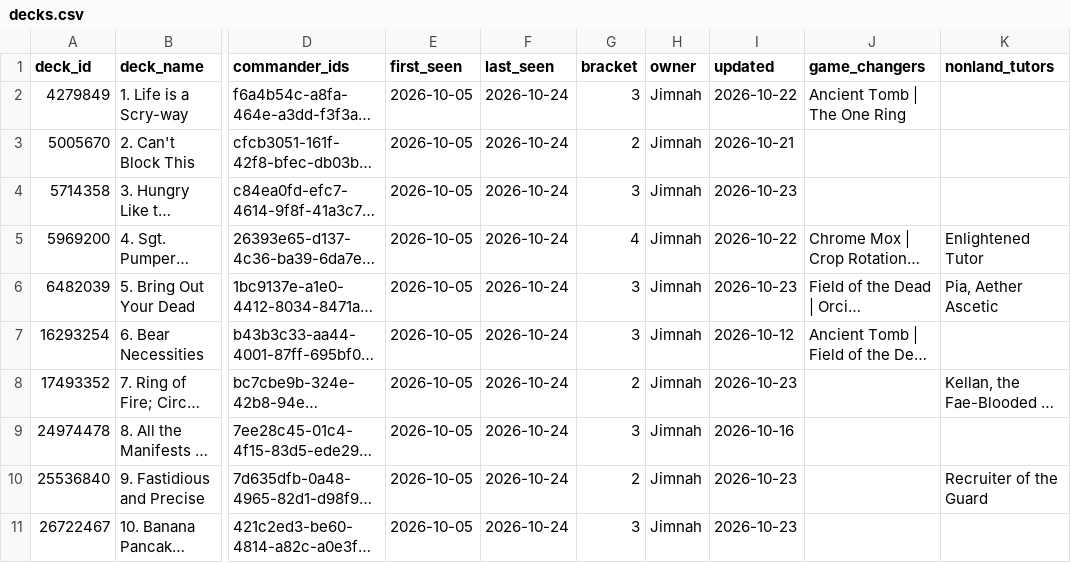
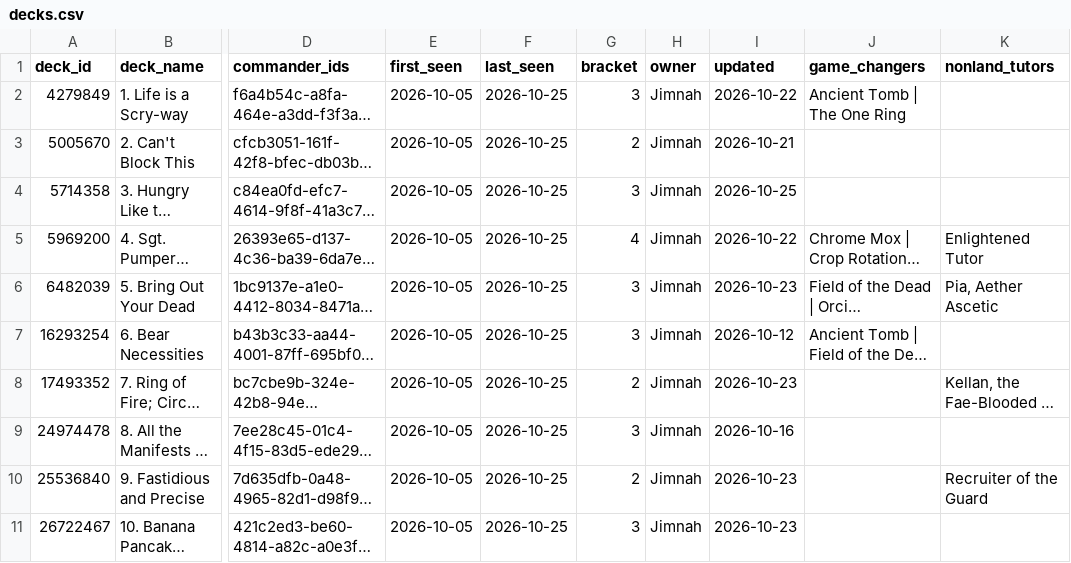
Before and after one commit to jimna-h/archidekt-snapshot, a CSV file: data/decks.csv, drawn as a sheet; only a part is shown, gaps mark what is left out; long unchanged cells end in …; the diff names each change by its address in the sheet, - before the commit and + after, or states it on an @@ line.

```diff
--- a/data/decks.csv
+++ b/data/decks.csv
-F2:F11 (last_seen): 2026-10-24
+F2:F11 (last_seen): 2026-10-25
-I4 (updated): 2026-10-23
+I4 (updated): 2026-10-25
```
Also changed, not shown: data/latest.csv, data/token_proxies.csv, 2 other files.
